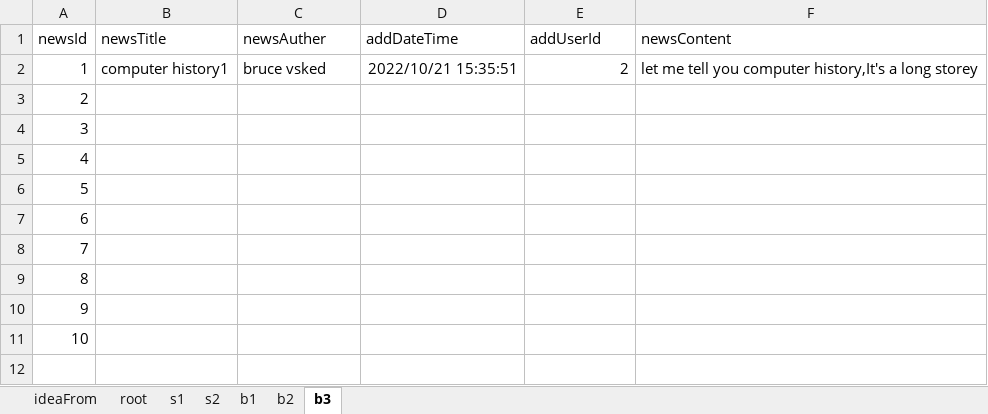
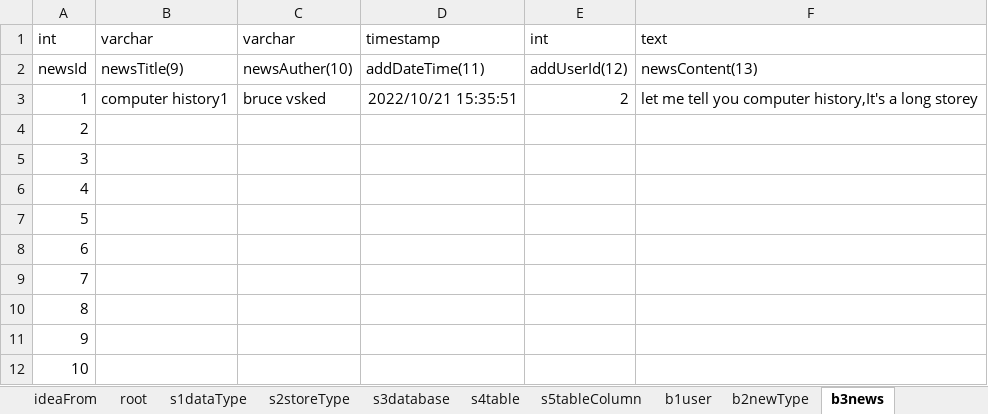
Before and after one commit to brucevsked/onetablesystem, an Excel workbook: onetablesystem.xlsx, sheet b3news, drawn as a sheet; values as stored, in another font and other column widths than the file's, no borders; removed rows and columns are numbered as before the commit, all else as after; the diff names each change by its address in the sheet, - before the commit and + after, or states it on an @@ line.

```diff
--- a/onetablesystem.xlsx (sheet b3news)
+++ b/onetablesystem.xlsx (sheet b3news)
-sheet tab: s1
+sheet tab: s2storeType
-sheet tab: s2
+sheet tab: s1dataType
-sheet tab: b1
+sheet tab: b1user
-sheet tab: b2
+sheet tab: b2newType
-sheet tab: b3
+sheet tab: b3news
+sheet tab: s3database
+sheet tab: s4table
+sheet tab: s5tableColumn
@@ sheet tab order changed: ideaFrom | root | s1dataType | s2storeType | s3database | s4table | s5tableColumn | b1user | b2newType | b3news @@
-row 1: newsId | newsTitle | newsAuther | addDateTime | addUserId | newsContent
+row 1: int | varchar | varchar | timestamp | int | text
+row 2: newsId | newsTitle(9) | newsAuther(10) | addDateTime(11) | addUserId(12) | newsContent(13)
```
Also changed, not shown: sheet root, sheet s1dataType, sheet s2storeType, sheet b1user, sheet b2newType, sheet ideaFrom.
